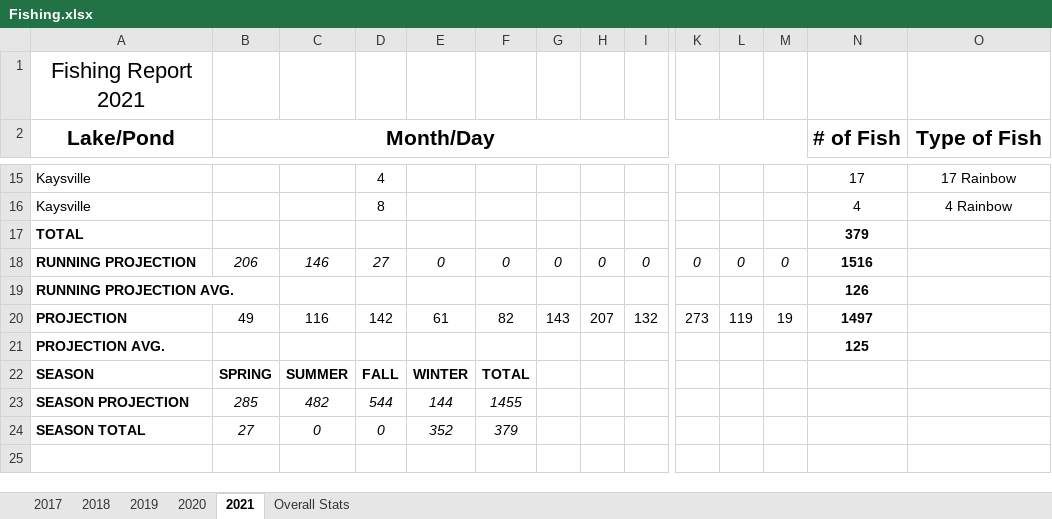
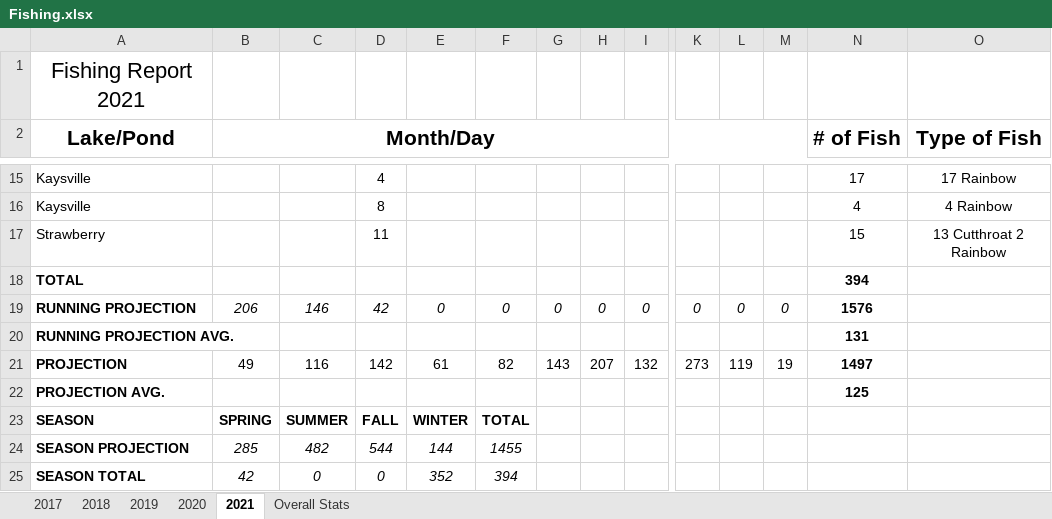
Before and after one commit to muskellunge-tiger/FitzFishing, an Excel workbook: Fishing.xlsx, sheet 2021, drawn as a sheet; only a part is shown, gaps mark what is left out; values as stored, in another font and other column widths than the file's, no borders; conditional formats not drawn; addresses are those after the commit; rows hold the shown columns only; the diff names each change by its address in the sheet, - before the commit and + after, or states it on an @@ line.

Commit message:
Update Fishing.xlsx

```diff
--- a/Fishing.xlsx (sheet 2021)
+++ b/Fishing.xlsx (sheet 2021)
+row 17: Strawberry |  |  | 11 |  |  |  |  |  |  |  |  | 15 | 13 Cutthroat 2 Rainbow
-N18 (# of Fish): 379
+N18 (# of Fish): 394
-D19: 27
+D19: 42
-N19 (# of Fish): 1516
+N19 (# of Fish): 1576
-N20 (# of Fish): 126
+N20 (# of Fish): 131
-B25 (Month/Day): 27
+B25 (Month/Day): 42
-F25: 379
+F25: 394
```
Also changed, not shown: formulas that keep their value.
